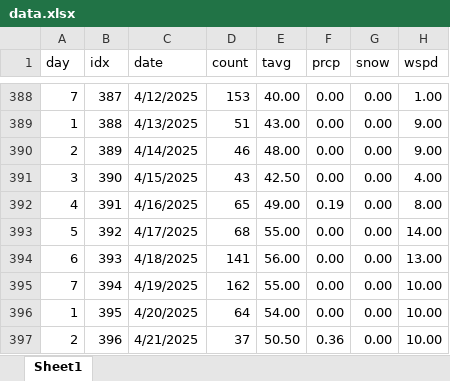
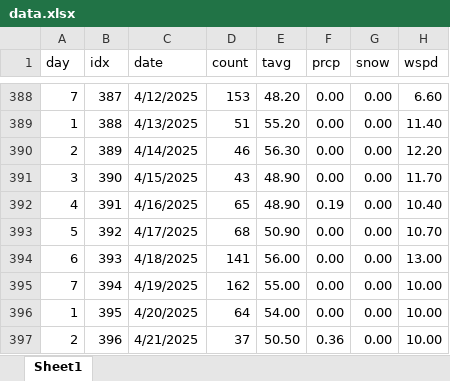
Before and after one commit to acard6/swe_dev, an Excel workbook: restaurant_analytics/data.xlsx, sheet Sheet1, drawn as a sheet; only a part is shown, gaps mark what is left out; values as stored, in another font and other column widths than the file's, no borders; the diff covers the shown part only; the diff names each change by its address in the sheet, - before the commit and + after, or states it on an @@ line.

```diff
--- a/restaurant_analytics/data.xlsx (sheet Sheet1)
+++ b/restaurant_analytics/data.xlsx (sheet Sheet1)
-E388 (tavg): 40.00
+E388 (tavg): 48.20
-H388 (wspd): 1.00
+H388 (wspd): 6.60
-E389 (tavg): 43.00
+E389 (tavg): 55.20
-H389 (wspd): 9.00
+H389 (wspd): 11.40
-E390 (tavg): 48.00
+E390 (tavg): 56.30
-H390 (wspd): 9.00
+H390 (wspd): 12.20
-E391 (tavg): 42.50
+E391 (tavg): 48.90
-H391 (wspd): 4.00
+H391 (wspd): 11.70
-E392 (tavg): 49.00
+E392 (tavg): 48.90
-H392 (wspd): 8.00
+H392 (wspd): 10.40
-E393 (tavg): 55.00
+E393 (tavg): 50.90
-H393 (wspd): 14.00
+H393 (wspd): 10.70
```
Also changed, not shown: 32 edited cells elsewhere in this sheet, 3 other files.
